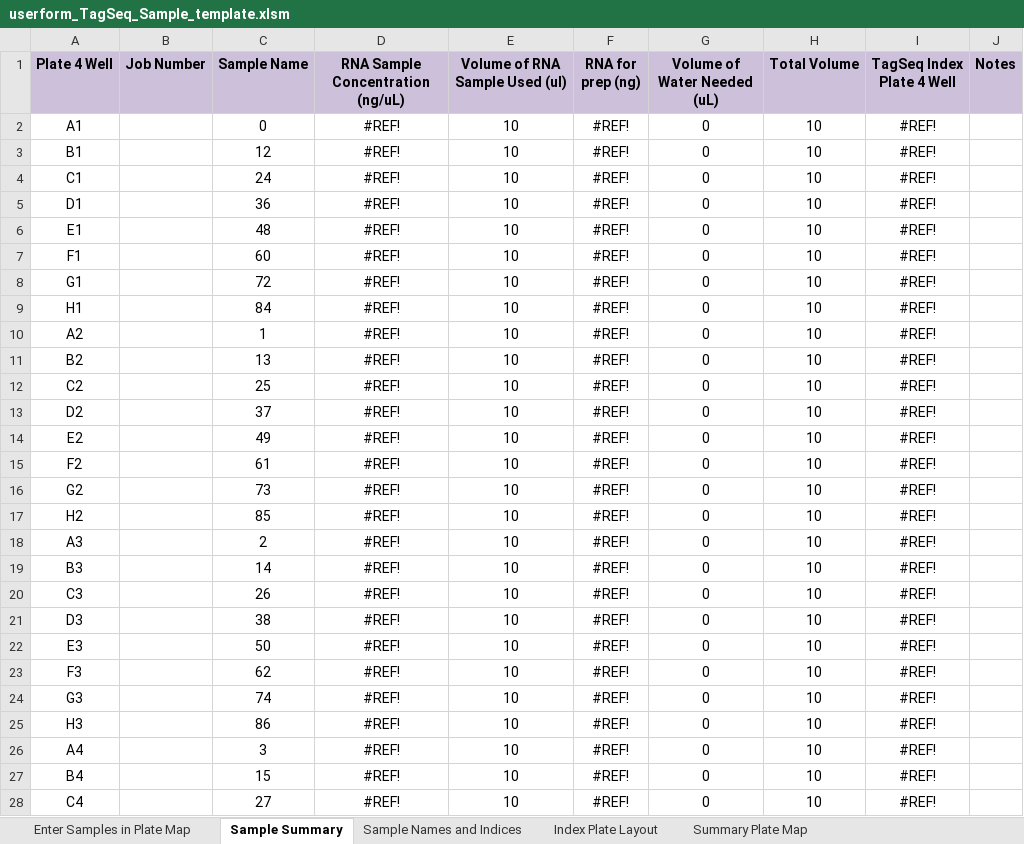
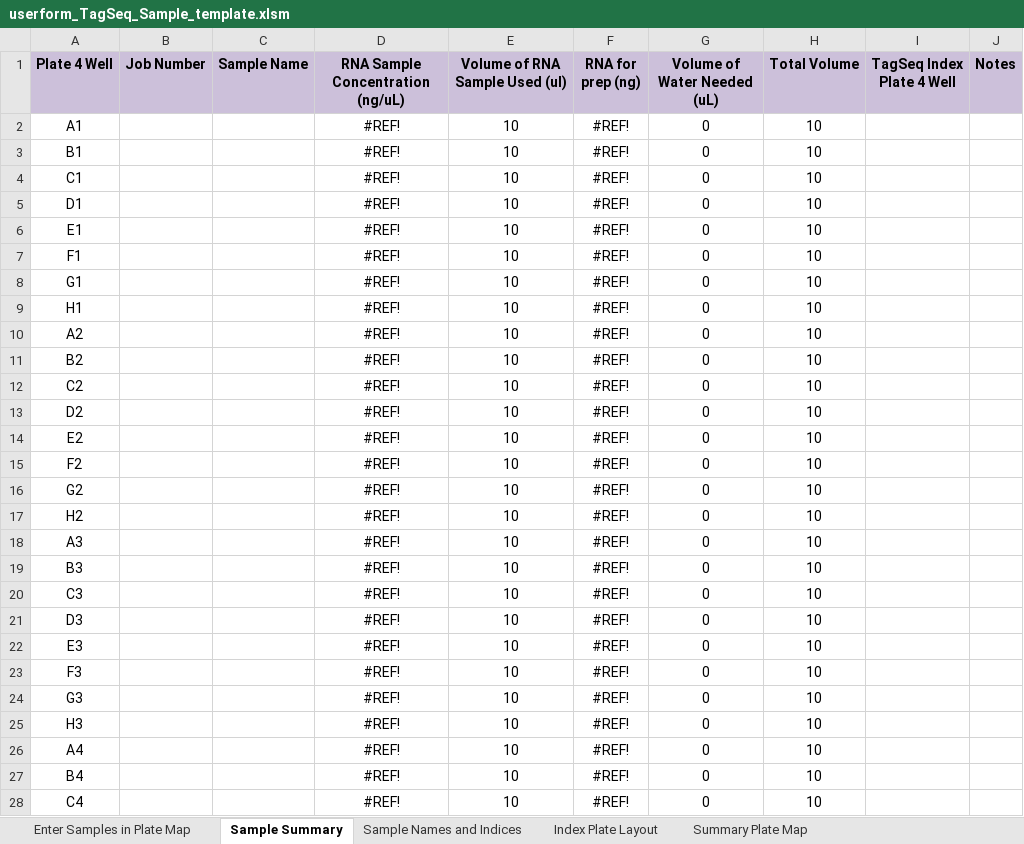
Before and after one commit to LudesMeyers/library_templates, an Excel workbook: userform_TagSeq_Sample_template.xlsm, sheet Sample Summary, drawn as a sheet; only a part is shown; values as stored, in another font and other column widths than the file's, no borders; the diff covers the shown part only; the diff names each change by its address in the sheet, - before the commit and + after, or states it on an @@ line.

```diff
--- a/userform_TagSeq_Sample_template.xlsm (sheet Sample Summary)
+++ b/userform_TagSeq_Sample_template.xlsm (sheet Sample Summary)
-C2 (Sample Name): 0
+C2 (Sample Name): (empty)
-I2:I28 (TagSeq Index Plate 4 Well): #REF!
+I2:I28 (TagSeq Index Plate 4 Well): (empty)
-C3 (Sample Name): 12
+C3 (Sample Name): (empty)
-C4 (Sample Name): 24
+C4 (Sample Name): (empty)
-C5 (Sample Name): 36
+C5 (Sample Name): (empty)
-C6 (Sample Name): 48
+C6 (Sample Name): (empty)
-C7 (Sample Name): 60
+C7 (Sample Name): (empty)
-C8 (Sample Name): 72
+C8 (Sample Name): (empty)
-C9 (Sample Name): 84
+C9 (Sample Name): (empty)
-C10 (Sample Name): 1
+C10 (Sample Name): (empty)
-C11 (Sample Name): 13
+C11 (Sample Name): (empty)
-C12 (Sample Name): 25
+C12 (Sample Name): (empty)
-C13 (Sample Name): 37
+C13 (Sample Name): (empty)
-C14 (Sample Name): 49
+C14 (Sample Name): (empty)
-C15 (Sample Name): 61
+C15 (Sample Name): (empty)
-C16 (Sample Name): 73
+C16 (Sample Name): (empty)
-C17 (Sample Name): 85
+C17 (Sample Name): (empty)
-C18 (Sample Name): 2
+C18 (Sample Name): (empty)
-C19 (Sample Name): 14
+C19 (Sample Name): (empty)
-C20 (Sample Name): 26
+C20 (Sample Name): (empty)
-C21 (Sample Name): 38
+C21 (Sample Name): (empty)
-C22 (Sample Name): 50
+C22 (Sample Name): (empty)
-C23 (Sample Name): 62
+C23 (Sample Name): (empty)
-C24 (Sample Name): 74
+C24 (Sample Name): (empty)
-C25 (Sample Name): 86
+C25 (Sample Name): (empty)
-C26 (Sample Name): 3
+C26 (Sample Name): (empty)
-C27 (Sample Name): 15
+C27 (Sample Name): (empty)
-C28 (Sample Name): 27
+C28 (Sample Name): (empty)
```
Also changed, not shown: 138 edited cells elsewhere in this sheet, 2 other files.
